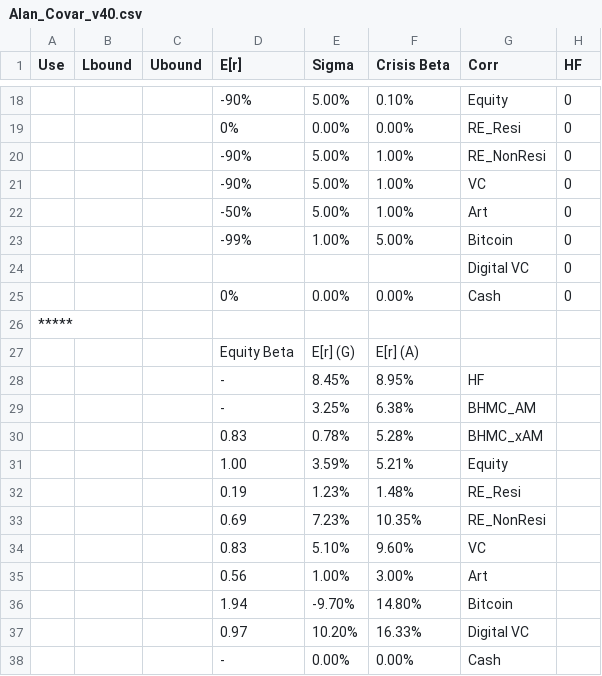
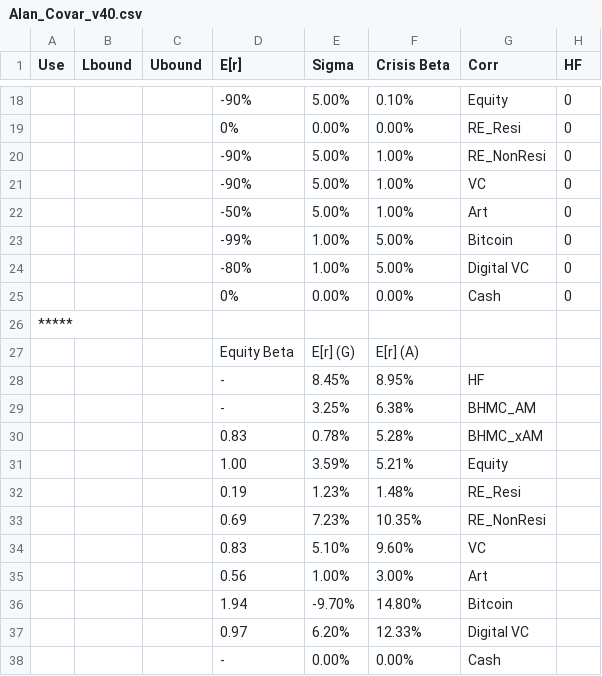
Before and after one commit to ElmPartners/Data, a CSV file: Alan_Covar_v40.csv, drawn as a sheet; only a part is shown, gaps mark what is left out; the diff names each change by its address in the sheet, - before the commit and + after, or states it on an @@ line.

Commit message:
Add files via upload

```diff
--- a/Alan_Covar_v40.csv
+++ b/Alan_Covar_v40.csv
-D24 (E[r]): (empty)
+D24 (E[r]): -80%
-E24 (Sigma): (empty)
+E24 (Sigma): 1.00%
-F24 (Crisis Beta): (empty)
+F24 (Crisis Beta): 5.00%
-E37 (Sigma): 10.20%
+E37 (Sigma): 6.20%
-F37 (Crisis Beta): 16.33%
+F37 (Crisis Beta): 12.33%
```
